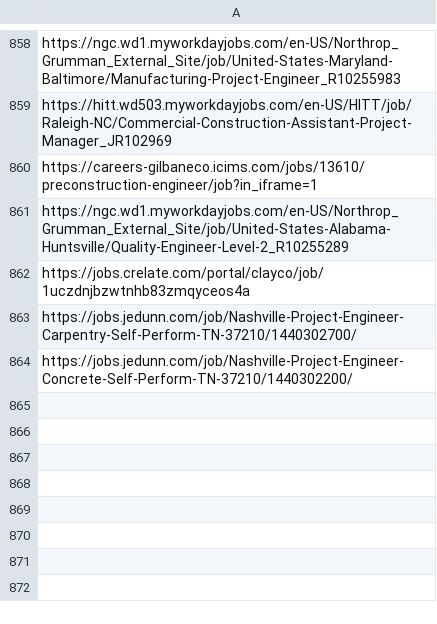
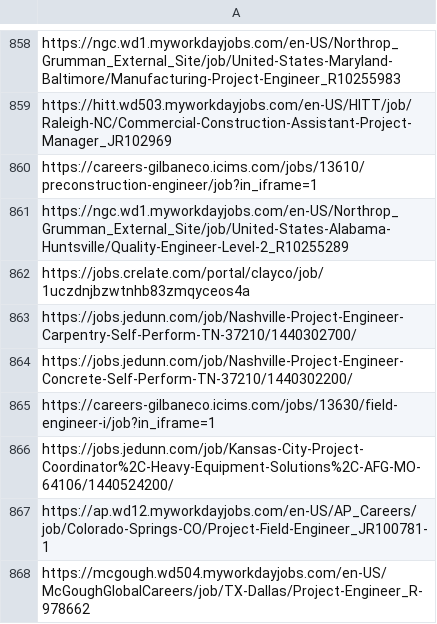
Before and after one commit to sandeepreddy46-max/Jobscrapper, a CSV file: seen_links.csv, drawn as a sheet; only a part is shown, gaps mark what is left out.

```diff
--- a/seen_links.csv
+++ b/seen_links.csv
@@ -864 +864,5 @@ https://jobs.jedunn.com/job/Nashville-Project-Engineer-Carpentry-Self-Perform-TN
 https://jobs.jedunn.com/job/Nashville-Project-Engineer-Concrete-Self-Perform-TN-37210/1440302200/
+https://careers-gilbaneco.icims.com/jobs/13630/field-engineer-i/job?in_iframe=1
+https://jobs.jedunn.com/job/Kansas-City-Project-Coordinator%2C-Heavy-Equipment-Solutions%2C-AFG-MO-64106/1440524200/
+https://ap.wd12.myworkdayjobs.com/en-US/AP_Careers/job/Colorado-Springs-CO/Project-Field-Engineer_JR100781-1
+https://mcgough.wd504.myworkdayjobs.com/en-US/McGoughGlobalCareers/job/TX-Dallas/Project-Engineer_R-978662
```
Also changed, not shown: current_jobs.csv, source_health.csv, 3 other files.
